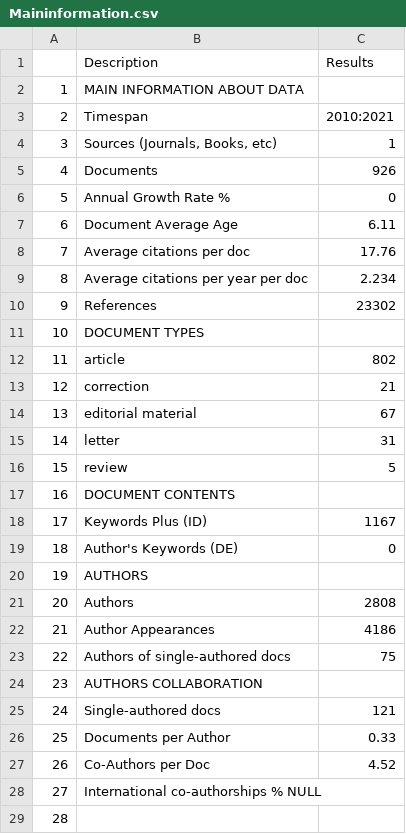
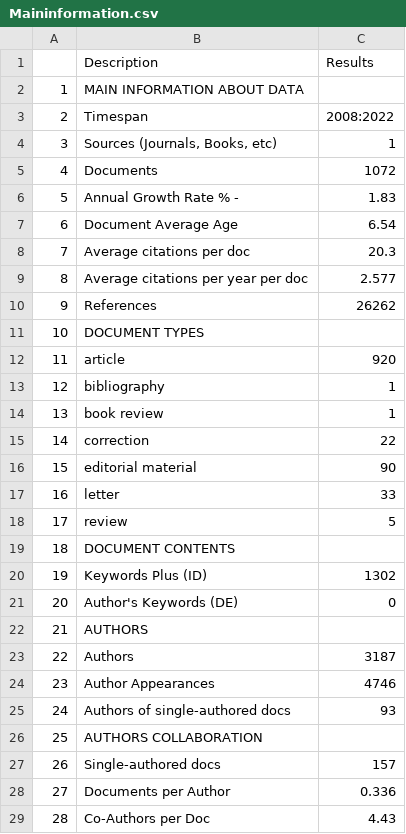
Before and after one commit to uwb-ias-trujillo/Bibliometrics-LifeSciEducResearch, a CSV file: tables/Maininformation.csv, drawn as a sheet; only a part is shown; the shorter side is filled out with more unchanged rows; removed rows and columns are numbered as before the commit, all else as after; the diff covers the shown part only; the diff names each change by its address in the sheet, - before the commit and + after, or states it on an @@ line.

```diff
--- a/tables/Maininformation.csv
+++ b/tables/Maininformation.csv
-C3 (Results): 2010:2021
+C3 (Results): 2008:2022
-C5 (Results): 926
+C5 (Results): 1072
-row 6: 5 | Annual Growth Rate % | 0
+row 6: 5 | Annual Growth Rate % - | 1.83
-C7 (Results): 6.11
+C7 (Results): 6.54
-C8 (Results): 17.76
+C8 (Results): 20.3
-C9 (Results): 2.234
+C9 (Results): 2.577
-C10 (Results): 23302
+C10 (Results): 26262
-C12 (Results): 802
+C12 (Results): 920
+row 13: 12 | bibliography | 1
+row 14: 13 | book review | 1
@@ column A renumbered from row 15 down @@
-C15 (Results): 21
+C15 (Results): 22
-C16 (Results): 67
+C16 (Results): 90
-C17 (Results): 31
+C17 (Results): 33
-C20 (Results): 1167
+C20 (Results): 1302
-C23 (Results): 2808
+C23 (Results): 3187
-C24 (Results): 4186
+C24 (Results): 4746
-C25 (Results): 75
+C25 (Results): 93
-C27 (Results): 121
+C27 (Results): 157
-C28 (Results): 0.33
+C28 (Results): 0.336
-C29 (Results): 4.52
+C29 (Results): 4.43
-row 28: 27 | International co-authorships % NULL
```
Also changed, not shown: 1 added row elsewhere in this file, tables/MostCitedPapers.csv, tables/MostProdAuthors.csv, 24 other files.
